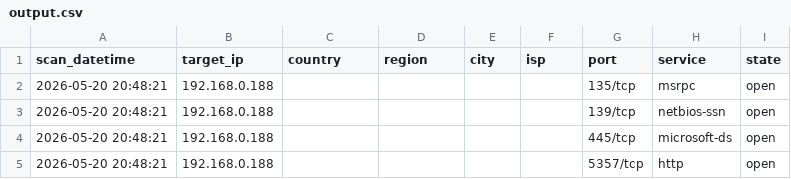
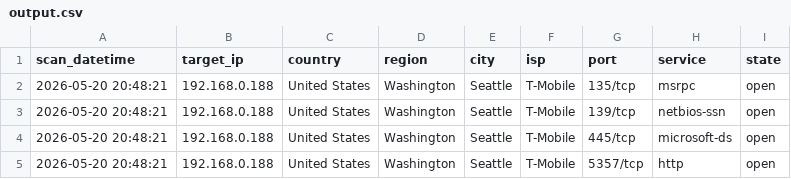
Before and after one commit to joelkoszorus/sprint_scripts, a CSV file: sprint3/output.csv, drawn as a sheet.

Commit message:
Edit: proper output structure

```diff
--- a/sprint3/output.csv
+++ b/sprint3/output.csv
@@ -1,5 +1,5 @@
 scan_datetime,target_ip,country,region,city,isp,port,service,state
-2026-05-20 20:48:21,192.168.0.188,,,,,135/tcp,msrpc,open
-2026-05-20 20:48:21,192.168.0.188,,,,,139/tcp,netbios-ssn,open
-2026-05-20 20:48:21,192.168.0.188,,,,,445/tcp,microsoft-ds,open
-2026-05-20 20:48:21,192.168.0.188,,,,,5357/tcp,http,open
+2026-05-20 20:48:21,192.168.0.188,United States,Washington,Seattle,T-Mobile,135/tcp,msrpc,open
+2026-05-20 20:48:21,192.168.0.188,United States,Washington,Seattle,T-Mobile,139/tcp,netbios-ssn,open
+2026-05-20 20:48:21,192.168.0.188,United States,Washington,Seattle,T-Mobile,445/tcp,microsoft-ds,open
+2026-05-20 20:48:21,192.168.0.188,United States,Washington,Seattle,T-Mobile,5357/tcp,http,open
```
